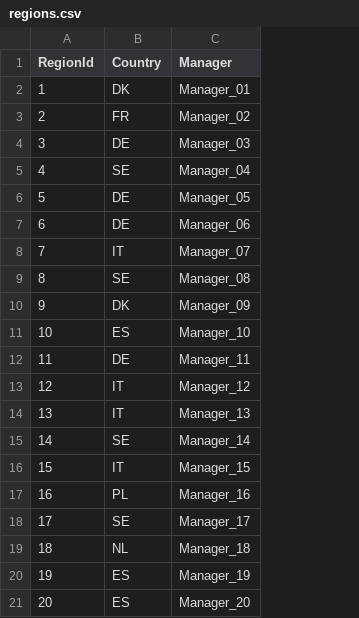
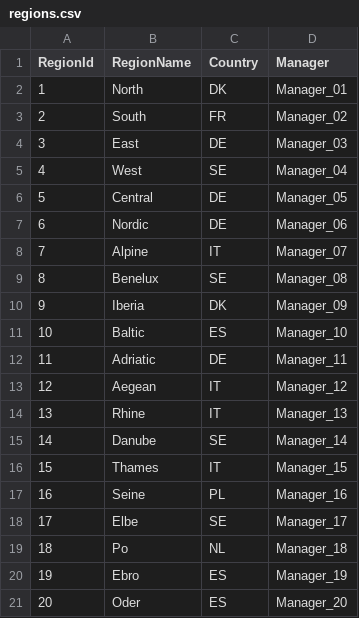
Before and after one commit to hpenumatsa/Thesis_testbed_data, a CSV file: regions.csv, drawn as a sheet; the diff names each change by its address in the sheet, - before the commit and + after, or states it on an @@ line.

```diff
--- a/regions.csv
+++ b/regions.csv
+column B (RegionName), rows 2-21: North | South | East | West | Central | Nordic | Alpine | Benelux | Iberia | Baltic | Adriatic | Aegean | Rhine | Danube | Thames | Seine | Elbe | Po | Ebro | Oder
```
Also changed, not shown: inventory.csv, 7 other files.
